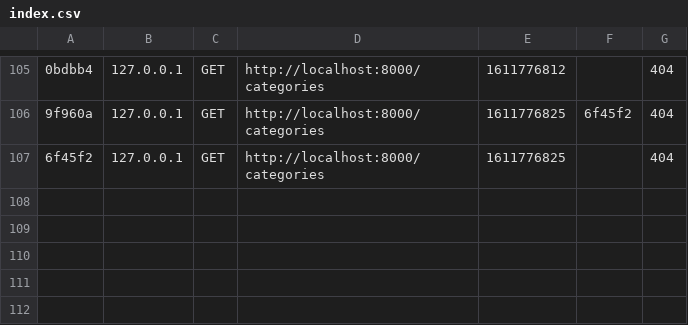
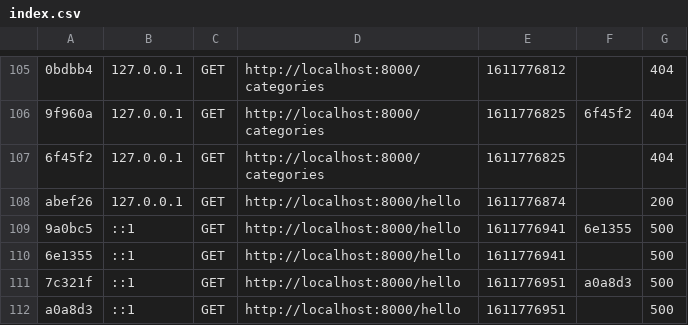
Before and after one commit to Adrianuhu/Discordia-Symfony, a CSV file: var/cache/dev/profiler/index.csv, drawn as a sheet; only a part is shown, gaps mark what is left out; the diff names each change by its address in the sheet, - before the commit and + after, or states it on an @@ line.

```diff
--- a/var/cache/dev/profiler/index.csv
+++ b/var/cache/dev/profiler/index.csv
+row 108: abef26 | 127.0.0.1 | GET | http://localhost:8000/hello | 1611776874 |  | 200
+row 109: 9a0bc5 | ::1 | GET | http://localhost:8000/hello | 1611776941 | 6e1355 | 500
+row 110: 6e1355 | ::1 | GET | http://localhost:8000/hello | 1611776941 |  | 500
+row 111: 7c321f | ::1 | GET | http://localhost:8000/hello | 1611776951 | a0a8d3 | 500
+row 112: a0a8d3 | ::1 | GET | http://localhost:8000/hello | 1611776951 |  | 500
```
Also changed, not shown: 21 other files.
